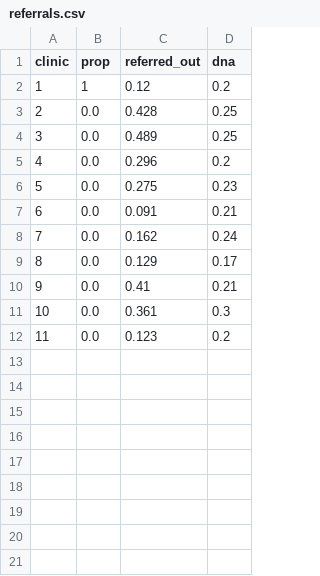
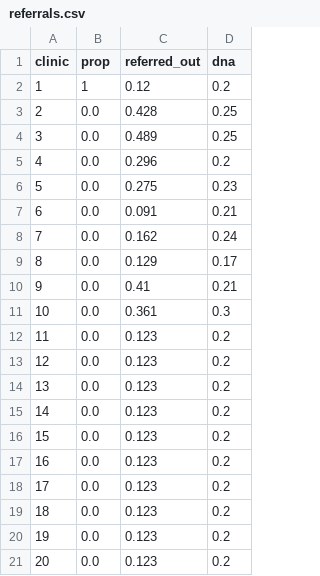
Before and after one commit to hsma-programme/simpy_visualisation, a CSV file: examples/ex_5_community_follow_up/data/referrals.csv, drawn as a sheet; the diff names each change by its address in the sheet, - before the commit and + after, or states it on an @@ line.

```diff
--- a/examples/ex_5_community_follow_up/data/referrals.csv
+++ b/examples/ex_5_community_follow_up/data/referrals.csv
+row 13: 12 | 0.0 | 0.123 | 0.2
+row 14: 13 | 0.0 | 0.123 | 0.2
+row 15: 14 | 0.0 | 0.123 | 0.2
+row 16: 15 | 0.0 | 0.123 | 0.2
+row 17: 16 | 0.0 | 0.123 | 0.2
+row 18: 17 | 0.0 | 0.123 | 0.2
+row 19: 18 | 0.0 | 0.123 | 0.2
+row 20: 19 | 0.0 | 0.123 | 0.2
+row 21: 20 | 0.0 | 0.123 | 0.2
```
Also changed, not shown: examples/ex_5_community_follow_up/data/partial_pooling.csv, examples/ex_5_community_follow_up/data/shifts.csv, 2 other files.
